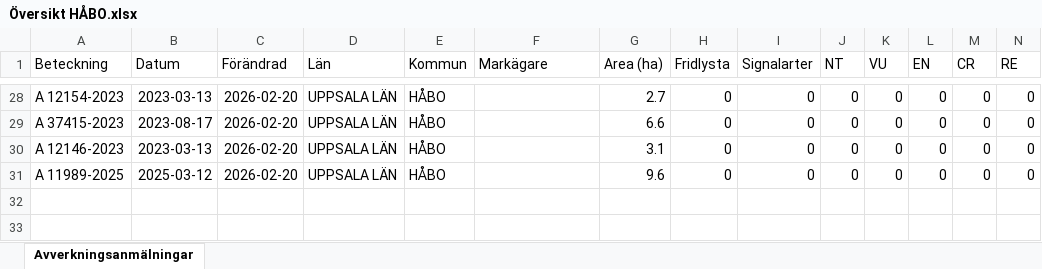
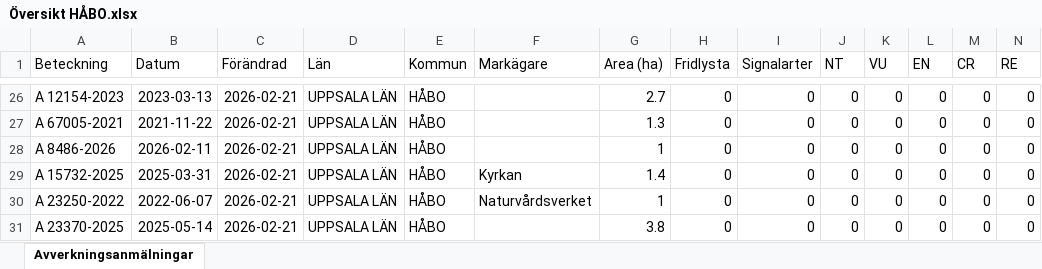
Before and after one commit to klasma/Logging_0305, an Excel workbook: Översikt HÅBO.xlsx, sheet Avverkningsanmälningar, drawn as a sheet; only a part is shown, gaps mark what is left out; values as stored, in another font and other column widths than the file's, no borders; addresses are those after the commit; rows hold the shown columns only; the diff covers the shown part only; the diff names each change by its address in the sheet, - before the commit and + after, or states it on an @@ line.

```diff
--- a/Översikt HÅBO.xlsx (sheet Avverkningsanmälningar)
+++ b/Översikt HÅBO.xlsx (sheet Avverkningsanmälningar)
-C26:C28 (Förändrad): 2026-02-20
+C26:C28 (Förändrad): 2026-02-21
-A27 (Beteckning): A 37415-2023
+A27 (Beteckning): A 67005-2021
-B27 (Datum): 2023-08-17
+B27 (Datum): 2021-11-22
-G27 (Area (ha)): 6.6
+G27 (Area (ha)): 1.3
-A28 (Beteckning): A 12146-2023
+A28 (Beteckning): A 8486-2026
-B28 (Datum): 2023-03-13
+B28 (Datum): 2026-02-11
-G28 (Area (ha)): 3.1
+G28 (Area (ha)): 1
+row 29: A 15732-2025 | 2025-03-31 | 2026-02-21 | UPPSALA LÄN | HÅBO | Kyrkan | 1.4 | 0 | 0 | 0 | 0 | 0 | 0 | 0
+row 30: A 23250-2022 | 2022-06-07 | 2026-02-21 | UPPSALA LÄN | HÅBO | Naturvårdsverket | 1 | 0 | 0 | 0 | 0 | 0 | 0 | 0
-A31 (Beteckning): A 11989-2025
+A31 (Beteckning): A 23370-2025
-B31 (Datum): 2025-03-12
+B31 (Datum): 2025-05-14
-C31 (Förändrad): 2026-02-20
+C31 (Förändrad): 2026-02-21
-G31 (Area (ha)): 9.6
+G31 (Area (ha)): 3.8
```
Also changed, not shown: 5 added rows, 7 removed rows and 34 edited cells elsewhere in this sheet, artfynd/A 16618-2024 artfynd.xlsx, artfynd/A 22010-2025 artfynd.xlsx, 55 other files.
